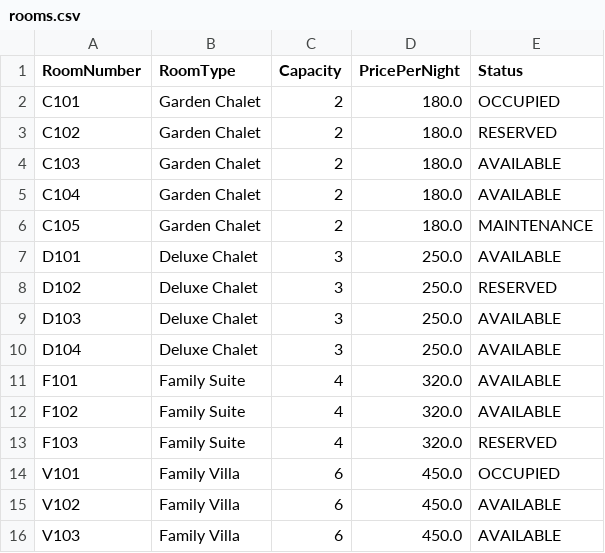
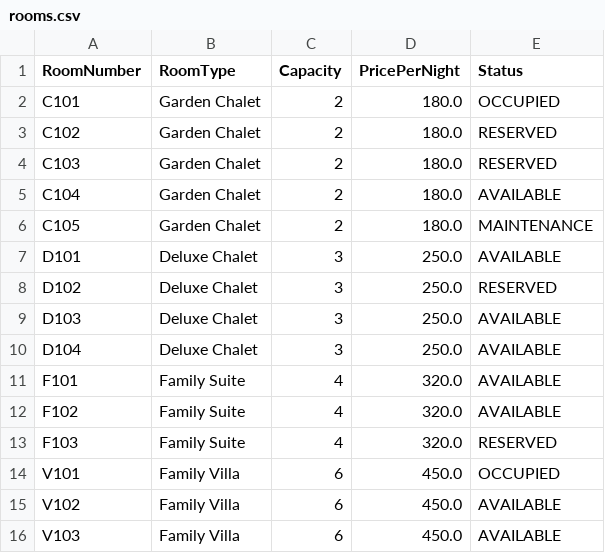
Before and after one commit to cheeweng20/Data-Structure, a CSV file: WalkInRegistrationAndReservation/src/rooms.csv, drawn as a sheet.

```diff
--- a/WalkInRegistrationAndReservation/src/rooms.csv
+++ b/WalkInRegistrationAndReservation/src/rooms.csv
@@ -3,3 +3,3 @@ C101,Garden Chalet,2,180.0,OCCUPIED
 C102,Garden Chalet,2,180.0,RESERVED
-C103,Garden Chalet,2,180.0,AVAILABLE
+C103,Garden Chalet,2,180.0,RESERVED
 C104,Garden Chalet,2,180.0,AVAILABLE
```
Also changed, not shown: WalkInRegistrationAndReservation/src/reservations.csv, 1 other file.
